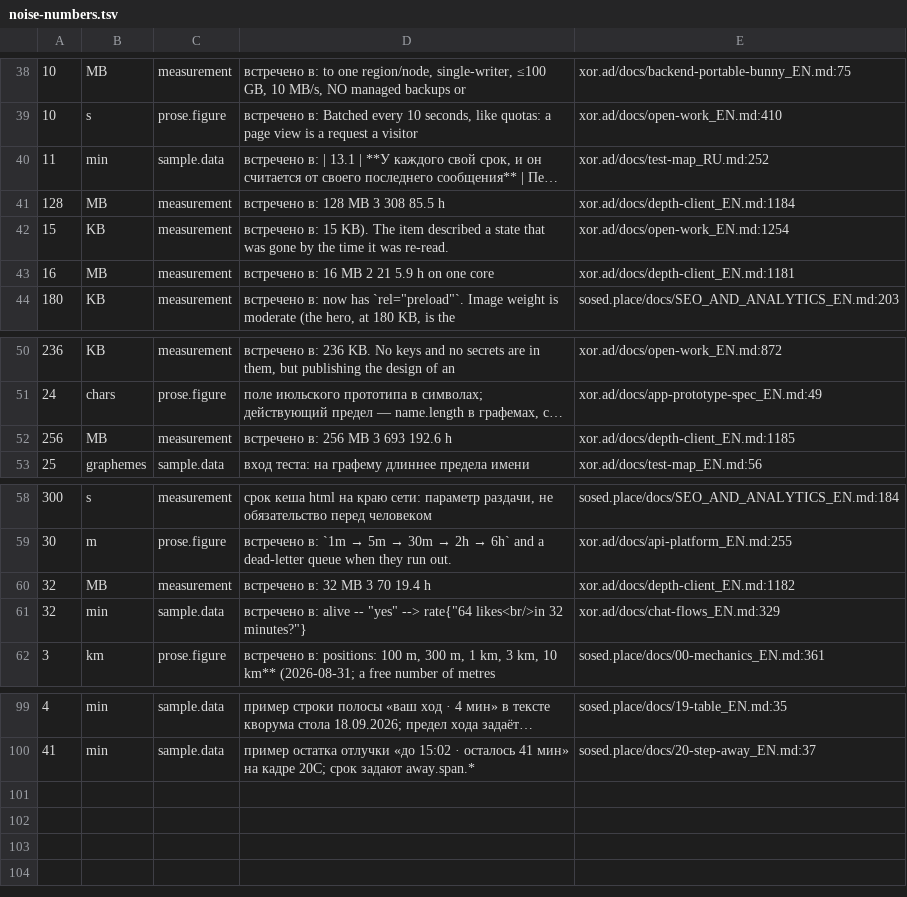
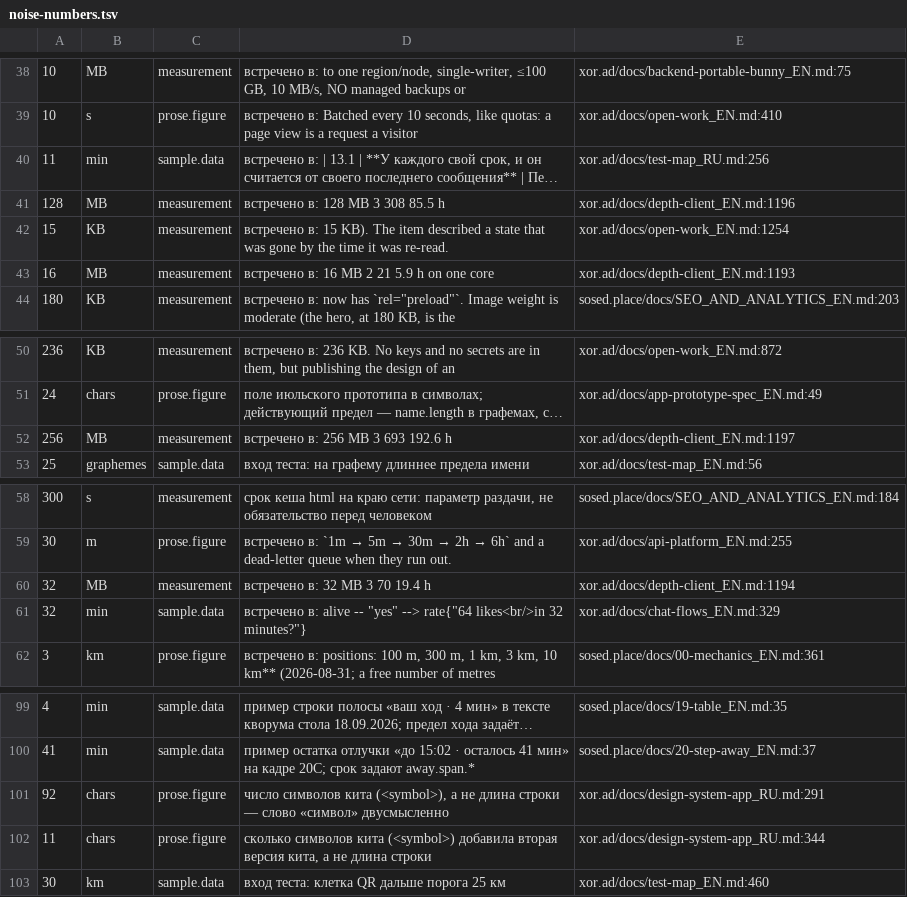
Before and after one commit to panov-id/xor.ad, a TSV file: docs/facts/noise-numbers.tsv, drawn as a sheet; only a part is shown, gaps mark what is left out; long unchanged cells end in …; the diff names each change by its address in the sheet, - before the commit and + after, or states it on an @@ line.

```diff
--- a/docs/facts/noise-numbers.tsv
+++ b/docs/facts/noise-numbers.tsv
-E40: xor.ad/docs/test-map_RU.md:252
+E40: xor.ad/docs/test-map_RU.md:256
-E41: xor.ad/docs/depth-client_EN.md:1184
+E41: xor.ad/docs/depth-client_EN.md:1196
-E43: xor.ad/docs/depth-client_EN.md:1181
+E43: xor.ad/docs/depth-client_EN.md:1193
-E52: xor.ad/docs/depth-client_EN.md:1185
+E52: xor.ad/docs/depth-client_EN.md:1197
-E60: xor.ad/docs/depth-client_EN.md:1182
+E60: xor.ad/docs/depth-client_EN.md:1194
+row 101: 92 | chars | prose.figure | число символов кита (<symbol>), а не длина строки — слово «символ» двусмысленно | xor.ad/docs/design-system-app_RU.md:291
+row 102: 11 | chars | prose.figure | сколько символов кита (<symbol>) добавила вторая версия кита, а не длина строки | xor.ad/docs/design-system-app_RU.md:344
+row 103: 30 | km | sample.data | вход теста: клетка QR дальше порога 25 км | xor.ad/docs/test-map_EN.md:460
```
Also changed, not shown: docs/facts/decisions.tsv, docs/facts/open.tsv, 11 other files.
